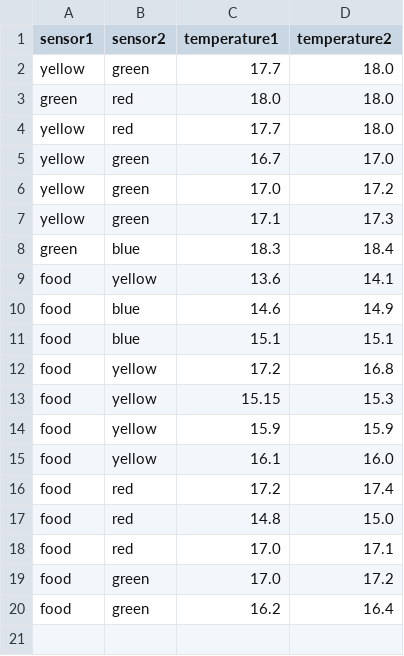
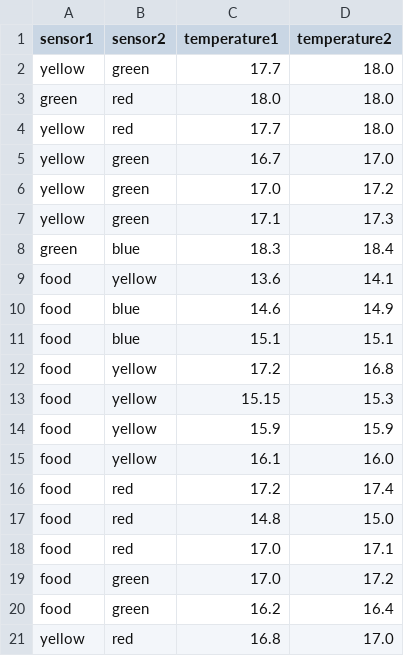
Before and after one commit to acfogarty/temperature-mapping, a CSV file: calibrages.csv, drawn as a sheet; the diff names each change by its address in the sheet, - before the commit and + after, or states it on an @@ line.

Commit message:
add one datapoint

```diff
--- a/calibrages.csv
+++ b/calibrages.csv
+row 21: yellow | red | 16.8 | 17.0
```
